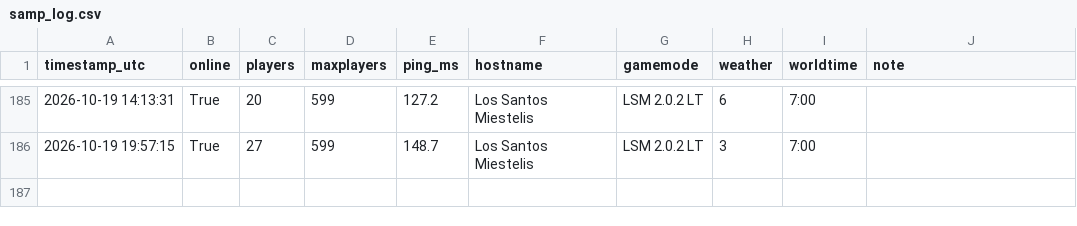
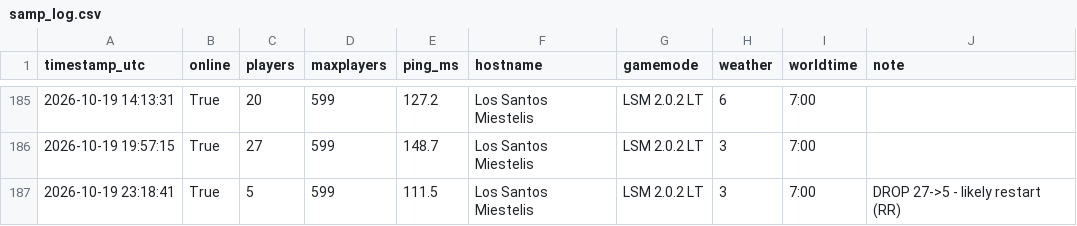
Before and after one commit to Garavitos/samp-monitor, a CSV file: samp_log.csv, drawn as a sheet; only a part is shown, gaps mark what is left out; the diff names each change by its address in the sheet, - before the commit and + after, or states it on an @@ line.

```diff
--- a/samp_log.csv
+++ b/samp_log.csv
+row 187: 2026-10-19 23:18:41 | True | 5 | 599 | 111.5 | Los Santos Miestelis | LSM 2.0.2 LT | 3 | 7:00 | DROP 27->5 - likely restart (RR)
```
